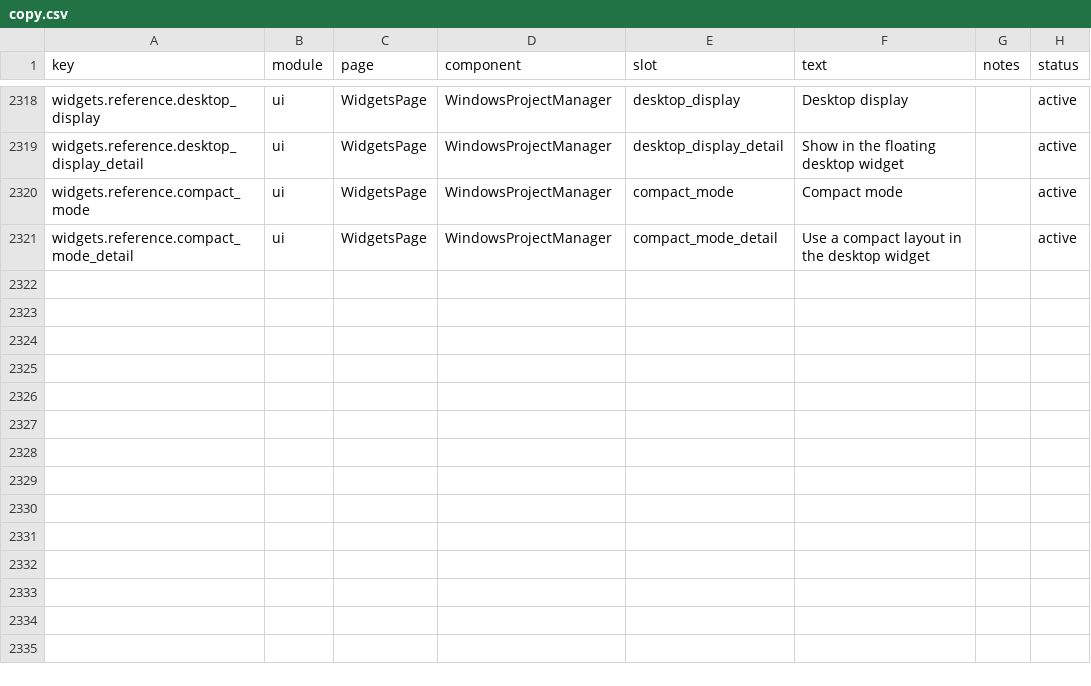
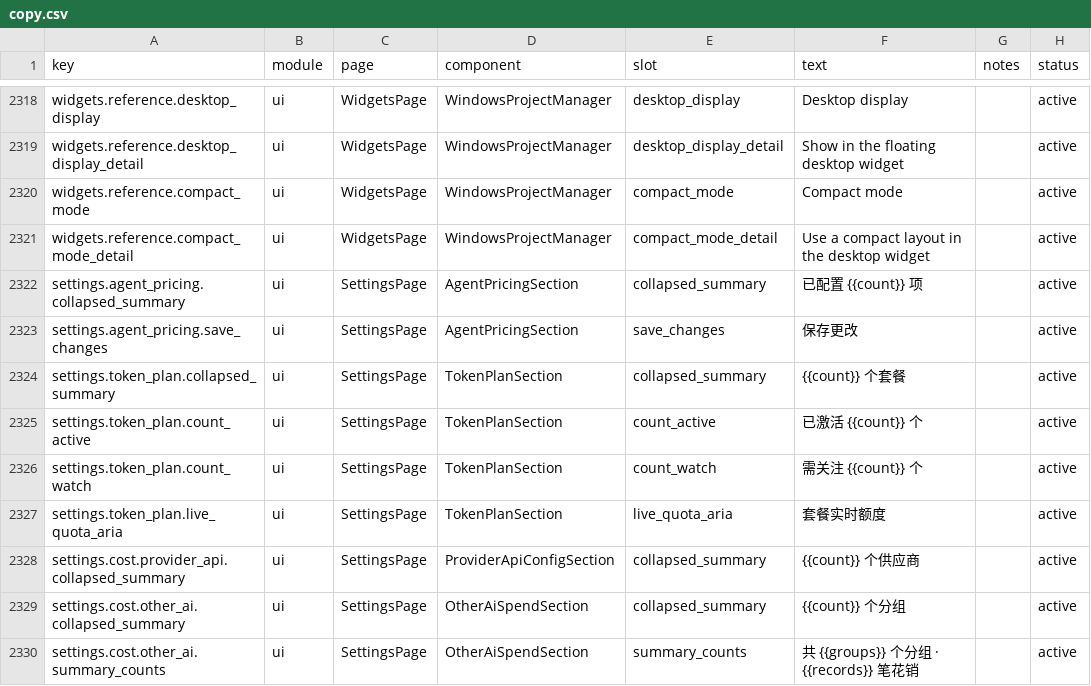
Before and after one commit to muxunson-9677/token-eyes, a CSV file: dashboard/src/content/copy.csv, drawn as a sheet; only a part is shown, gaps mark what is left out; the diff names each change by its address in the sheet, - before the commit and + after, or states it on an @@ line.

Commit message:
UI LOCK - cost and cost settings content final

```diff
--- a/dashboard/src/content/copy.csv
+++ b/dashboard/src/content/copy.csv
+row 2322: settings.agent_pricing.collapsed_summary | ui | SettingsPage | AgentPricingSection | collapsed_summary | 已配置 {{count}} 项 |  | active
+row 2323: settings.agent_pricing.save_changes | ui | SettingsPage | AgentPricingSection | save_changes | 保存更改 |  | active
+row 2324: settings.token_plan.collapsed_summary | ui | SettingsPage | TokenPlanSection | collapsed_summary | {{count}} 个套餐 |  | active
+row 2325: settings.token_plan.count_active | ui | SettingsPage | TokenPlanSection | count_active | 已激活 {{count}} 个 |  | active
+row 2326: settings.token_plan.count_watch | ui | SettingsPage | TokenPlanSection | count_watch | 需关注 {{count}} 个 |  | active
+row 2327: settings.token_plan.live_quota_aria | ui | SettingsPage | TokenPlanSection | live_quota_aria | 套餐实时额度 |  | active
+row 2328: settings.cost.provider_api.collapsed_summary | ui | SettingsPage | ProviderApiConfigSection | collapsed_summary | {{count}} 个供应商 |  | active
+row 2329: settings.cost.other_ai.collapsed_summary | ui | SettingsPage | OtherAiSpendSection | collapsed_summary | {{count}} 个分组 |  | active
+row 2330: settings.cost.other_ai.summary_counts | ui | SettingsPage | OtherAiSpendSection | summary_counts | 共 {{groups}} 个分组 · {{records}} 笔花销 |  | active
```
Also changed, not shown: 16 other files.
